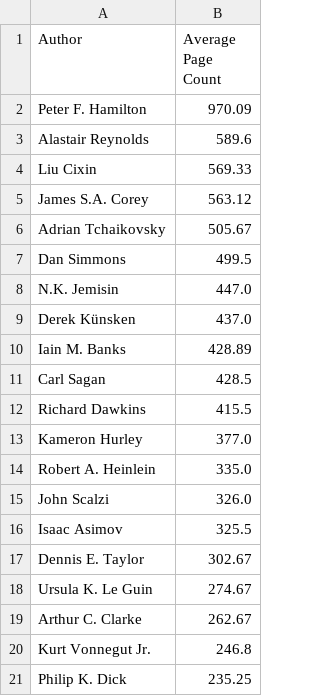
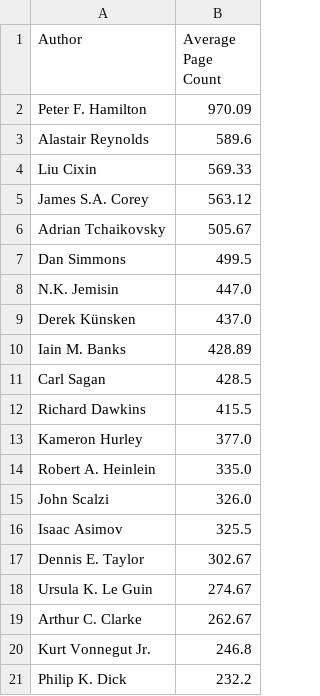
Before and after one commit to victortanasa/book-stats, a CSV file: src/main/resources/csv/AveragePageNumberForAuthors.csv, drawn as a sheet.

```diff
--- a/src/main/resources/csv/AveragePageNumberForAuthors.csv
+++ b/src/main/resources/csv/AveragePageNumberForAuthors.csv
@@ -20,2 +20,2 @@
 "Kurt Vonnegut Jr.","246.8"
-"Philip K. Dick","235.25"
+"Philip K. Dick","232.2"
```
Also changed, not shown: src/main/resources/csv/AverageDaysToReadABookPerAuthor.csv, src/main/resources/csv/BookAndDateFinished.csv, 21 other files.
